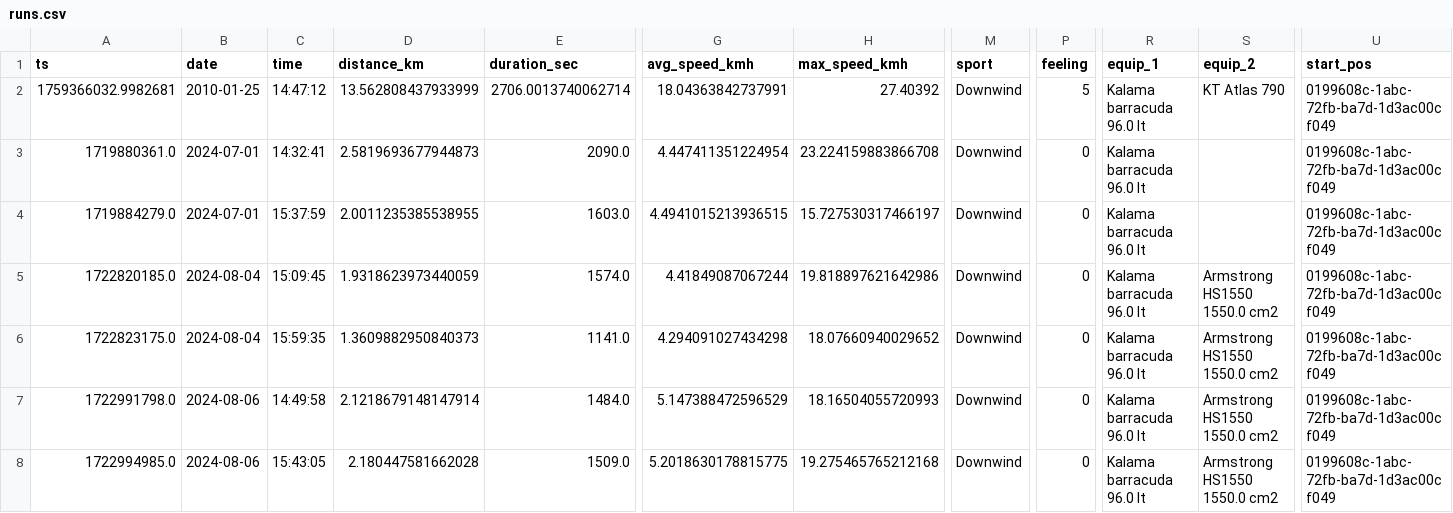
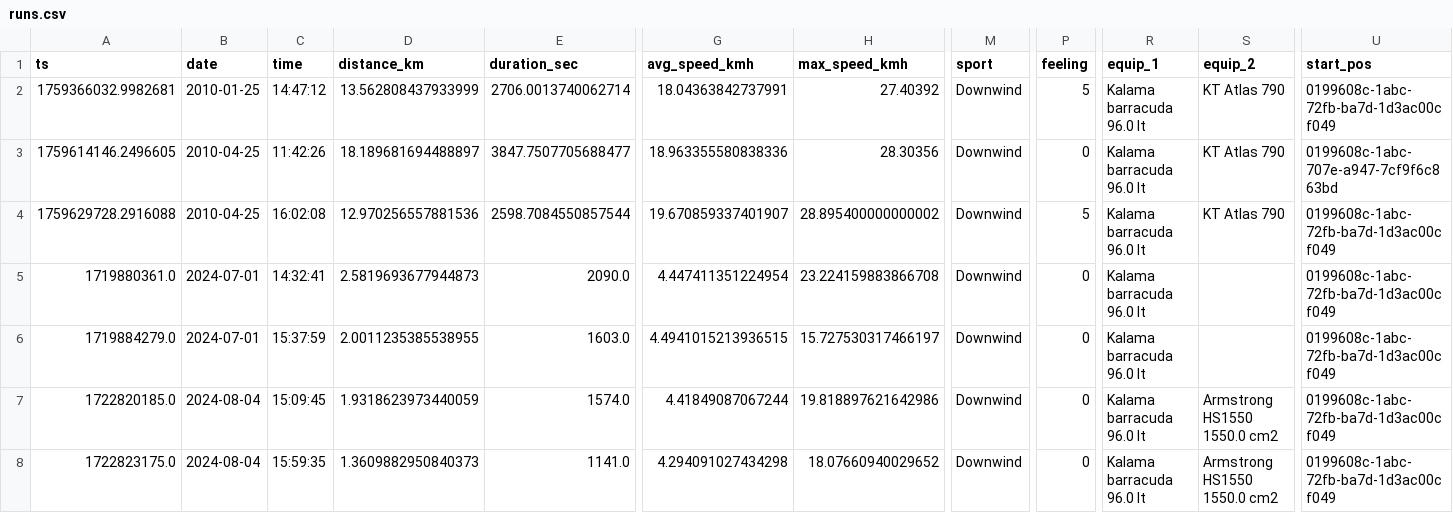
Before and after one commit to dustin/dwp, a CSV file: web/src/data/runs.csv, drawn as a sheet; only a part is shown, gaps mark what is left out; the shorter side is filled out with more unchanged rows; rows hold the shown columns only; the diff names each change by its address in the sheet, - before the commit and + after, or states it on an @@ line.

```diff
--- a/web/src/data/runs.csv
+++ b/web/src/data/runs.csv
+row 3: 1759614146.2496605 | 2010-04-25 | 11:42:26 | 18.189681694488897 | 3847.7507705688477 | 18.963355580838336 | 28.30356 | Downwind | 0 | Kalama barracuda 96.0 lt | KT Atlas 790 | 0199608c-1abc-707e-a947-7cf9f6c863bd
+row 4: 1759629728.2916088 | 2010-04-25 | 16:02:08 | 12.970256557881536 | 2598.7084550857544 | 19.670859337401907 | 28.895400000000002 | Downwind | 5 | Kalama barracuda 96.0 lt | KT Atlas 790 | 0199608c-1abc-72fb-ba7d-1d3ac00cf049
```
Also changed, not shown: web/src/data/crashes.csv.
